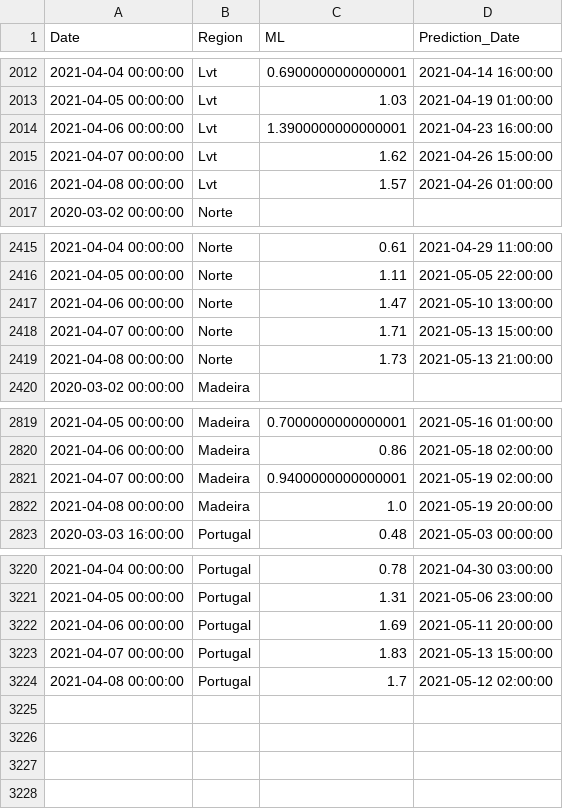
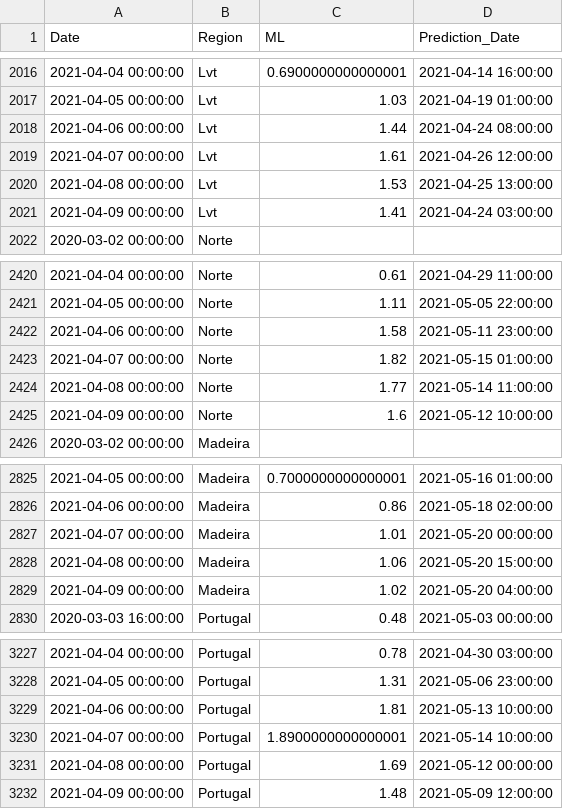
Before and after one commit to builduplabs/covid-countdown, a CSV file: src/data/prediction.csv, drawn as a sheet; only a part is shown, gaps mark what is left out; the diff covers the shown part only.

```diff
--- a/src/data/prediction.csv
+++ b/src/data/prediction.csv
@@ -2013,5 +2017,6 @@ Date,Region,ML,Prediction_Date
 2021-04-05 00:00:00,Lvt,1.03,2021-04-19 01:00:00
-2021-04-06 00:00:00,Lvt,1.3900000000000001,2021-04-23 16:00:00
-2021-04-07 00:00:00,Lvt,1.62,2021-04-26 15:00:00
-2021-04-08 00:00:00,Lvt,1.57,2021-04-26 01:00:00
+2021-04-06 00:00:00,Lvt,1.44,2021-04-24 08:00:00
+2021-04-07 00:00:00,Lvt,1.61,2021-04-26 12:00:00
+2021-04-08 00:00:00,Lvt,1.53,2021-04-25 13:00:00
+2021-04-09 00:00:00,Lvt,1.41,2021-04-24 03:00:00
 2020-03-02 00:00:00,Norte,,
@@ -2416,5 +2421,6 @@ Date,Region,ML,Prediction_Date
 2021-04-05 00:00:00,Norte,1.11,2021-05-05 22:00:00
-2021-04-06 00:00:00,Norte,1.47,2021-05-10 13:00:00
-2021-04-07 00:00:00,Norte,1.71,2021-05-13 15:00:00
-2021-04-08 00:00:00,Norte,1.73,2021-05-13 21:00:00
+2021-04-06 00:00:00,Norte,1.58,2021-05-11 23:00:00
+2021-04-07 00:00:00,Norte,1.82,2021-05-15 01:00:00
+2021-04-08 00:00:00,Norte,1.77,2021-05-14 11:00:00
+2021-04-09 00:00:00,Norte,1.6,2021-05-12 10:00:00
 2020-03-02 00:00:00,Madeira,,
@@ -2820,4 +2826,5 @@ Date,Region,ML,Prediction_Date
 2021-04-06 00:00:00,Madeira,0.86,2021-05-18 02:00:00
-2021-04-07 00:00:00,Madeira,0.9400000000000001,2021-05-19 02:00:00
-2021-04-08 00:00:00,Madeira,1.0,2021-05-19 20:00:00
+2021-04-07 00:00:00,Madeira,1.01,2021-05-20 00:00:00
+2021-04-08 00:00:00,Madeira,1.06,2021-05-20 15:00:00
+2021-04-09 00:00:00,Madeira,1.02,2021-05-20 04:00:00
 2020-03-03 16:00:00,Portugal,0.48,2021-05-03 00:00:00
@@ -3221,4 +3228,5 @@ Date,Region,ML,Prediction_Date
 2021-04-05 00:00:00,Portugal,1.31,2021-05-06 23:00:00
-2021-04-06 00:00:00,Portugal,1.69,2021-05-11 20:00:00
-2021-04-07 00:00:00,Portugal,1.83,2021-05-13 15:00:00
-2021-04-08 00:00:00,Portugal,1.7,2021-05-12 02:00:00
+2021-04-06 00:00:00,Portugal,1.81,2021-05-13 10:00:00
+2021-04-07 00:00:00,Portugal,1.8900000000000001,2021-05-14 10:00:00
+2021-04-08 00:00:00,Portugal,1.69,2021-05-12 00:00:00
+2021-04-09 00:00:00,Portugal,1.48,2021-05-09 12:00:00
```
Also changed, not shown: 4 added rows and 24 edited cells elsewhere in this file, src/data/cases.csv, src/data/quadrante.csv.
